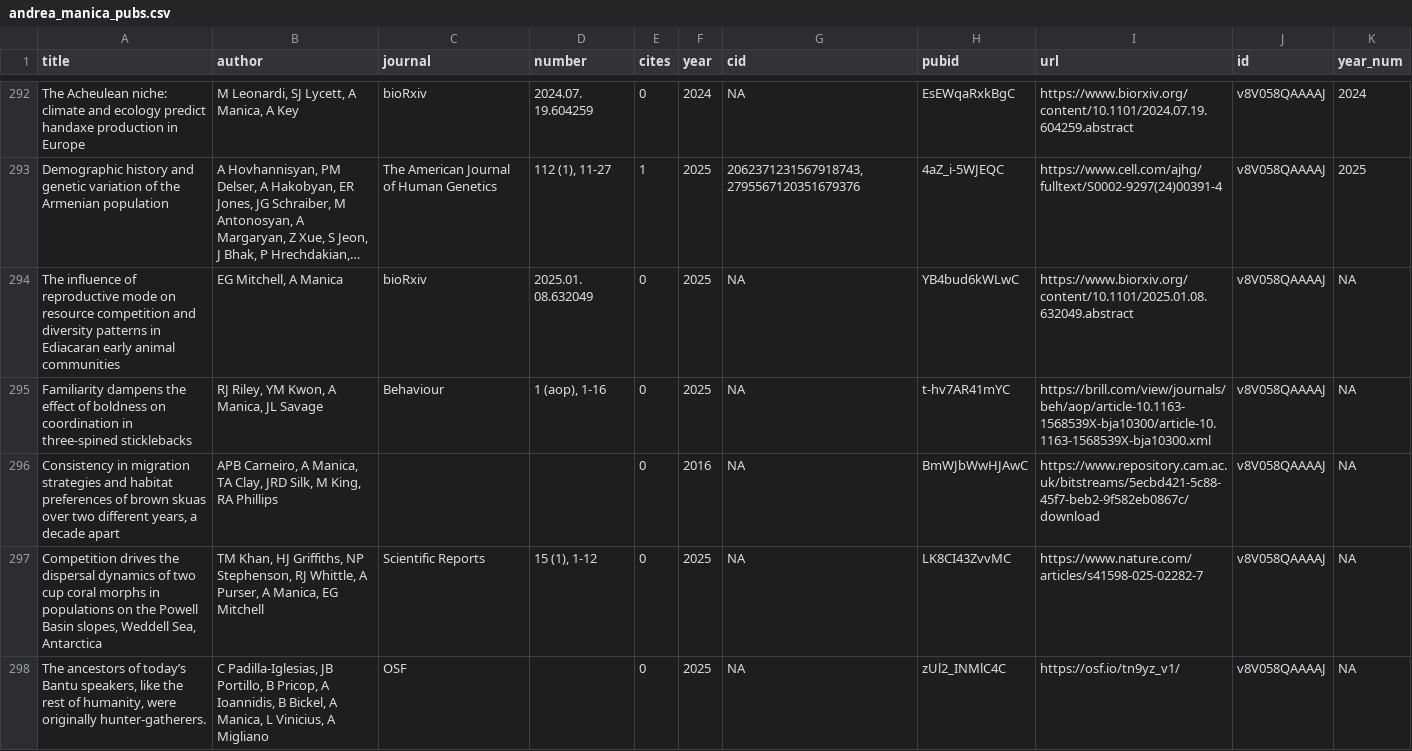
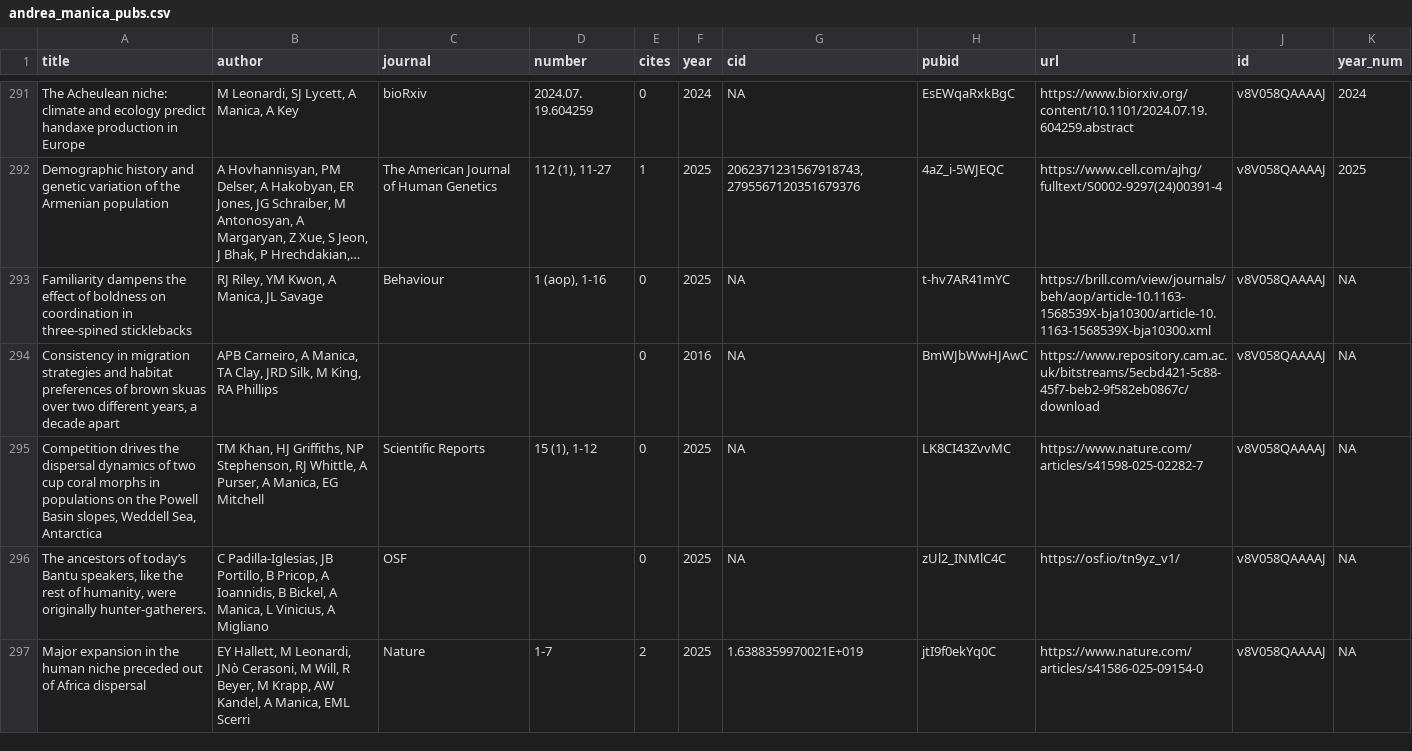
Before and after one commit to EvolEcolGroup/website, a CSV file: people/andrea_manica_pubs.csv, drawn as a sheet; only a part is shown, gaps mark what is left out; the shorter side is filled out with more unchanged rows; long unchanged cells end in …; removed rows and columns are numbered as before the commit, all else as after; the diff covers the shown part only; the diff names each change by its address in the sheet, - before the commit and + after, or states it on an @@ line.

```diff
--- a/people/andrea_manica_pubs.csv
+++ b/people/andrea_manica_pubs.csv
-row 294: The influence of reproductive mode on resource competition and diversity patterns in Ediacaran early animal communities | EG Mitchell, A Manica | bioRxiv | 2025.01. 08.632049 | 0 | 2025 | NA | YB4bud6kWLwC | https://www.biorxiv.org/content/10.1101/2025.01.08.632049.abstract | v8V058QAAAAJ | NA
```
Also changed, not shown: 4 added rows, 2 removed rows and 11 edited cells elsewhere in this file, papers/group_pubs.csv, 1 other file.
